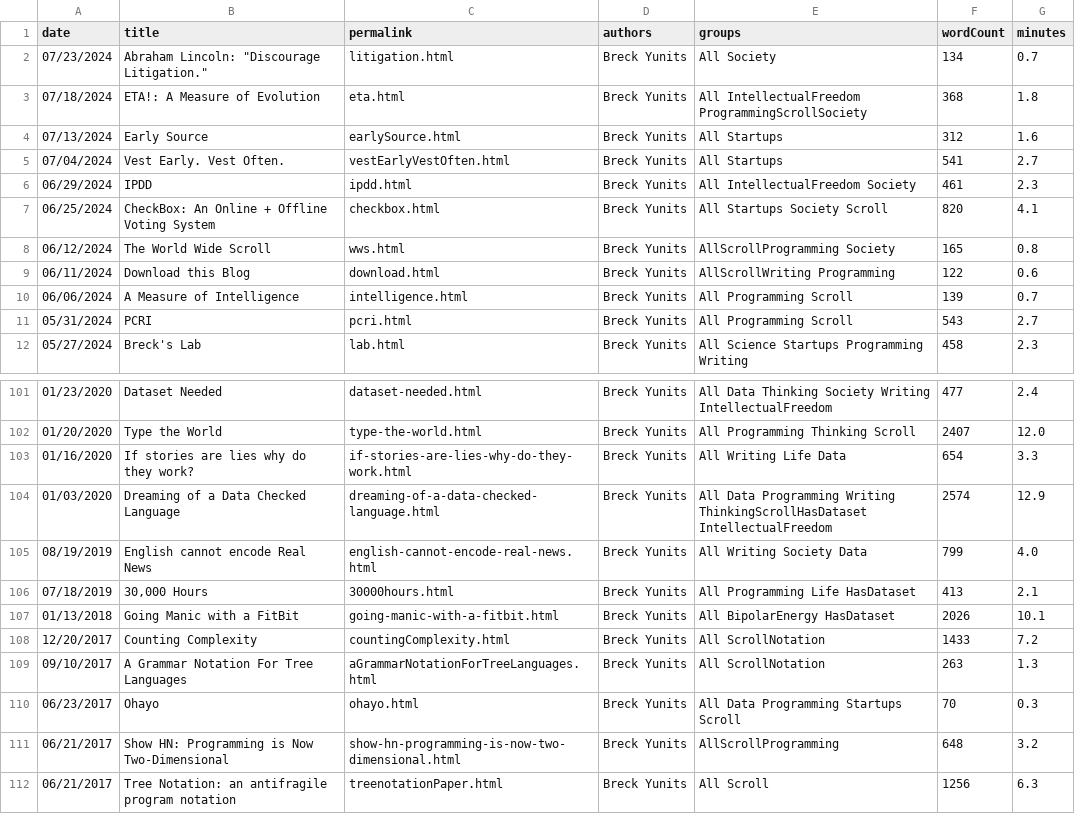
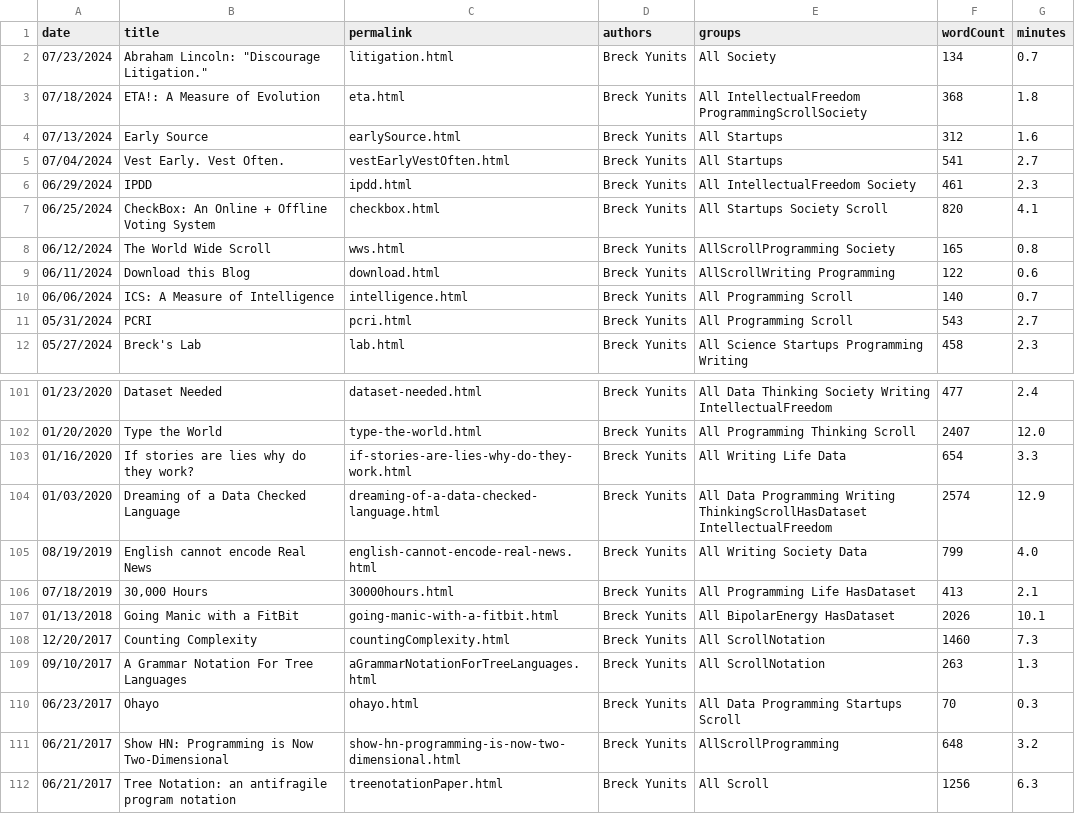
Before and after one commit to breck7/breckyunits.com, a CSV file: posts.csv, drawn as a sheet; only a part is shown, gaps mark what is left out.

```diff
--- a/posts.csv
+++ b/posts.csv
@@ -9,3 +9,3 @@ date,title,permalink,authors,groups,wordCount,minutes
 06/11/2024,Download this Blog,download.html,Breck Yunits,AllScrollWriting Programming,122,0.6
-06/06/2024,A Measure of Intelligence,intelligence.html,Breck Yunits,All Programming Scroll,139,0.7
+06/06/2024,ICS: A Measure of Intelligence,intelligence.html,Breck Yunits,All Programming Scroll,140,0.7
 05/31/2024,PCRI,pcri.html,Breck Yunits,All Programming Scroll,543,2.7
@@ -107,3 +107,3 @@ date,title,permalink,authors,groups,wordCount,minutes
 01/13/2018,Going Manic with a FitBit,going-manic-with-a-fitbit.html,Breck Yunits,All BipolarEnergy HasDataset,2026,10.1
-12/20/2017,Counting Complexity,countingComplexity.html,Breck Yunits,All ScrollNotation,1433,7.2
+12/20/2017,Counting Complexity,countingComplexity.html,Breck Yunits,All ScrollNotation,1460,7.3
 09/10/2017,A Grammar Notation For Tree Languages,aGrammarNotationForTreeLanguages.html,Breck Yunits,All ScrollNotation,263,1.3
```
Also changed, not shown: 19 other files.
